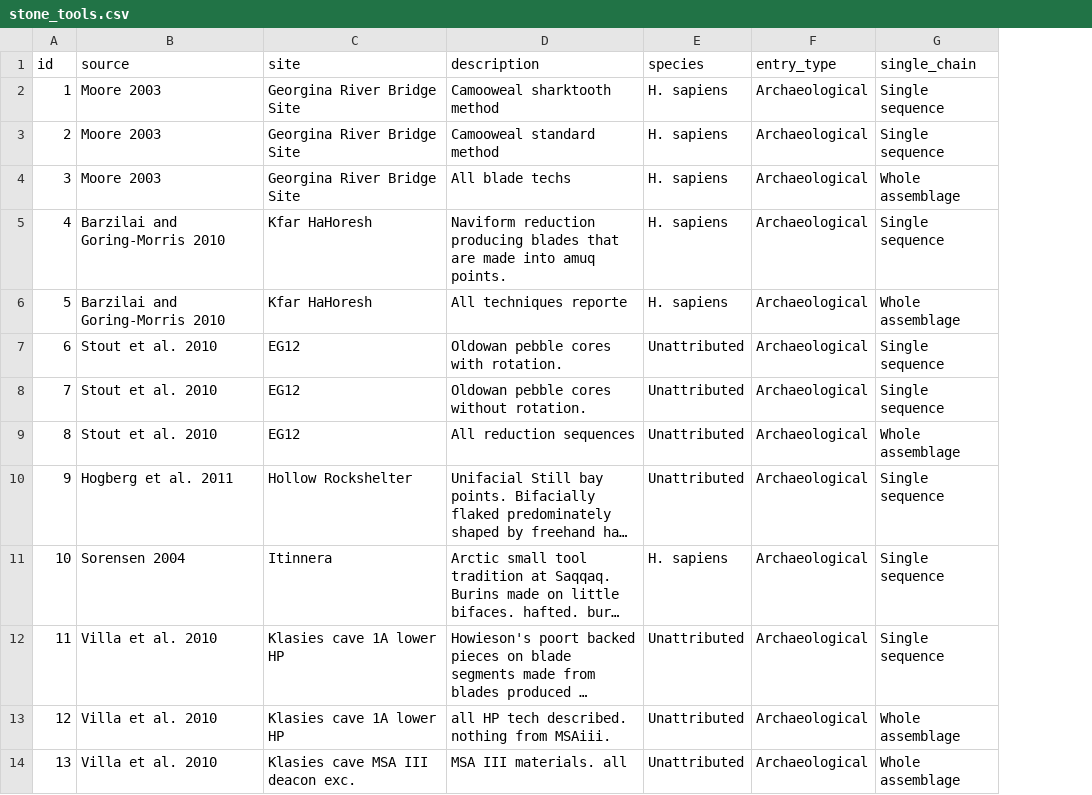
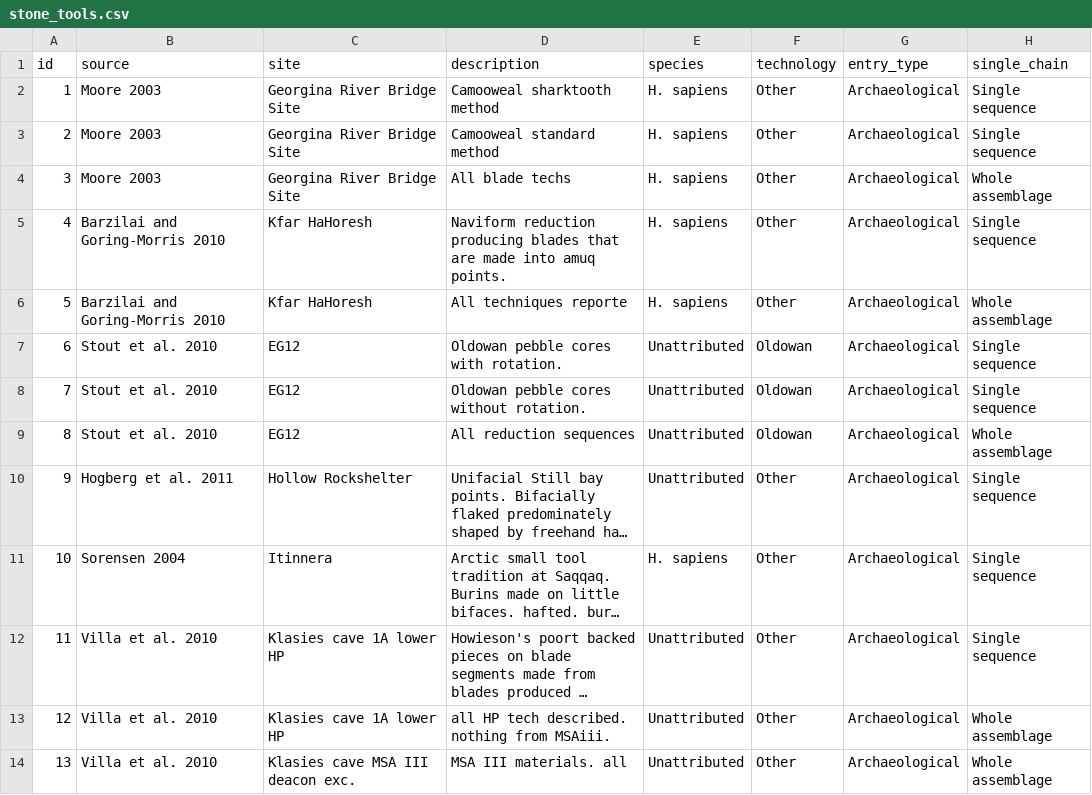
Before and after one commit to nsusmann/anth5a_demo_toolmap, a CSV file: data/stone_tools.csv, drawn as a sheet; only a part is shown; long unchanged cells end in …; the diff names each change by its address in the sheet, - before the commit and + after, or states it on an @@ line.

```diff
--- a/data/stone_tools.csv
+++ b/data/stone_tools.csv
+column F (technology), rows 2-14: Other | Other | Other | Other | Other | Oldowan | Oldowan | Oldowan | Other | Other | Other | Other | Other
```
Also changed, not shown: 7 other files.
